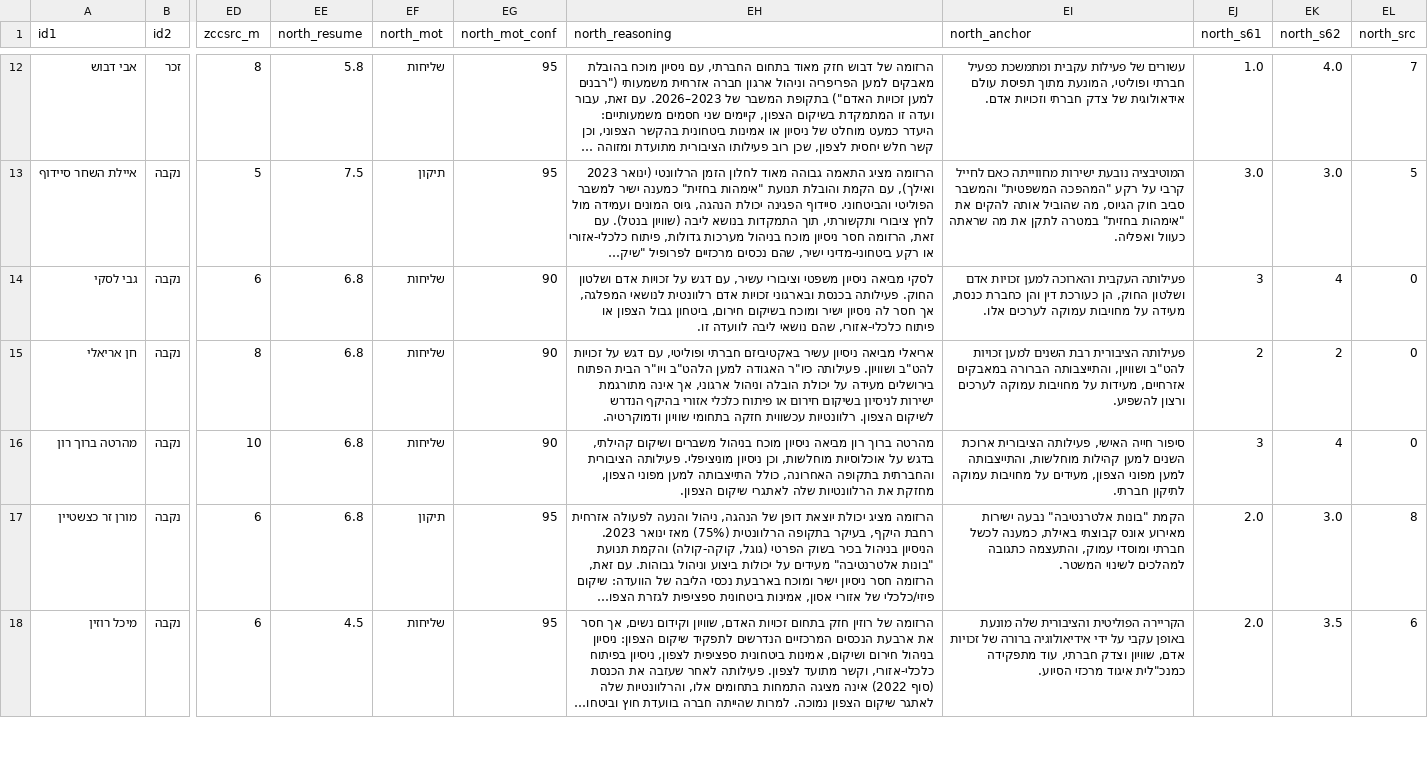
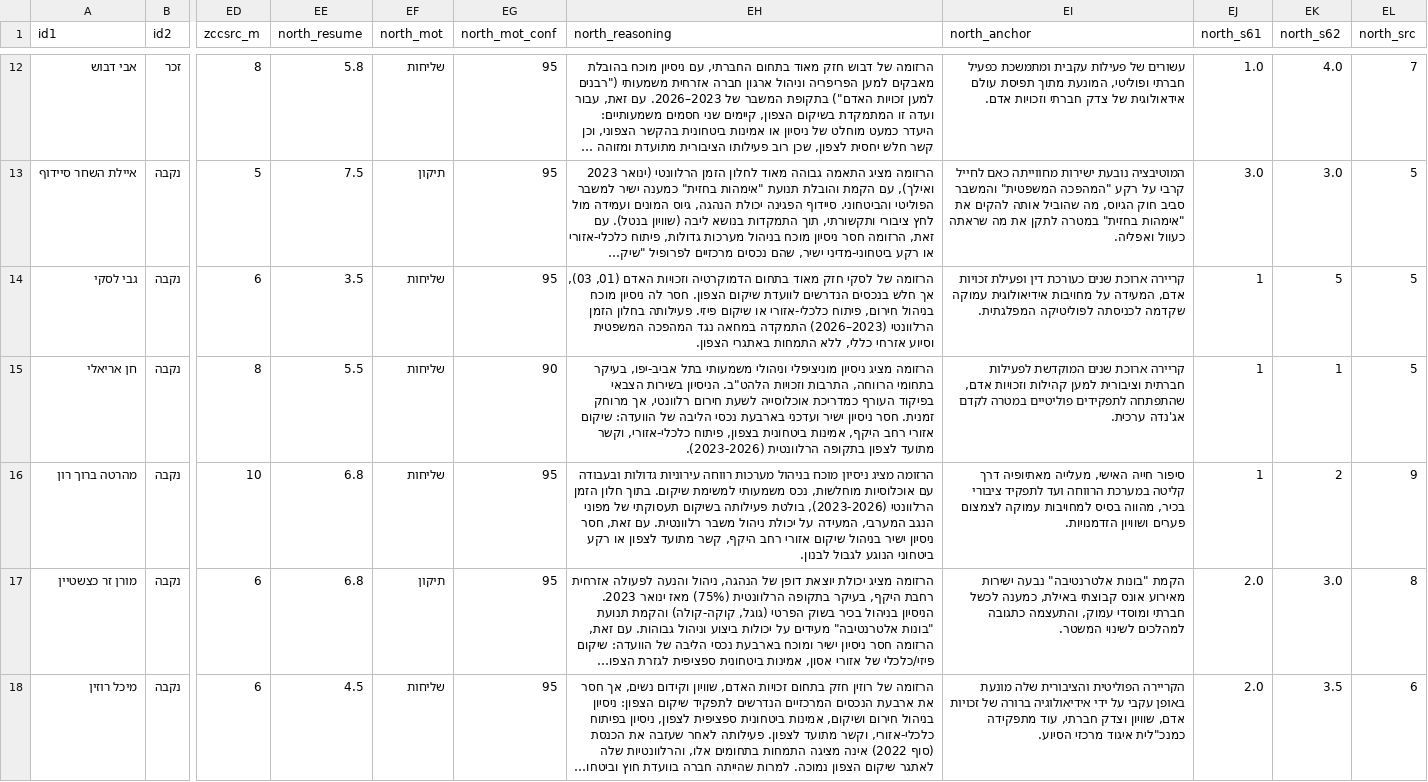
Before and after one commit to dbr-primaris/2026, a CSV file: dbr_P_01_data.csv, drawn as a sheet; only a part is shown, gaps mark what is left out; long unchanged cells end in …; the diff names each change by its address in the sheet, - before the commit and + after, or states it on an @@ line.

Commit message:
data: אימות פרו 3 פלאש אחרונים - חן 5.5, מהרטה 6.8, גבי לסקי 3.5

```diff
--- a/dbr_P_01_data.csv
+++ b/dbr_P_01_data.csv
-EE14 (north_resume): 6.8
+EE14 (north_resume): 3.5
-EG14 (north_mot_conf): 90
+EG14 (north_mot_conf): 95
-EH14 (north_reasoning): לסקי מביאה ניסיון משפטי וציבורי עשיר, עם דגש על זכויות אדם ושלטון החוק. פעילותה בכנסת ובארגוני זכויות אדם רלוונטית לנושאי המפלגה, אך חסר לה ניסיון ישיר ומוכח בשיקום חירום, ביטחון גבול הצפון או פיתוח כלכלי-אזורי, שהם נושאי ליבה לוועדה זו.
+EH14 (north_reasoning): הרזומה של לסקי חזק מאוד בתחום הדמוקרטיה וזכויות האדם (01, 03), אך חלש בנכסים הנדרשים לוועדת שיקום הצפון. חסר לה ניסיון מוכח בניהול חירום, פיתוח כלכלי-אזורי או שיקום פיזי. פעילותה בחלון הזמן הרלוונטי (2023–2026) התמקדה במחאה נגד המהפכה המשפטית וסיוע אזרחי כללי, ללא התמחות באתגרי הצפון.
-EI14 (north_anchor): פעילותה העקבית והארוכה למען זכויות אדם ושלטון החוק, הן כעורכת דין והן כחברת כנסת, מעידה על מחויבות עמוקה לערכים אלו.
+EI14 (north_anchor): קריירה ארוכת שנים כעורכת דין ופעילת זכויות אדם, המעידה על מחויבות אידיאולוגית עמוקה שקדמה לכניסתה לפוליטיקה המפלגתית.
-EJ14 (north_s61): 3
+EJ14 (north_s61): 1
-EK14 (north_s62): 4
+EK14 (north_s62): 5
-EL14:EL15 (north_src): 0
+EL14:EL15 (north_src): 5
-EE15 (north_resume): 6.8
+EE15 (north_resume): 5.5
-EH15 (north_reasoning): אריאלי מביאה ניסיון עשיר באקטיביזם חברתי ופוליטי, עם דגש על זכויות להט"ב ושוויון. פעילותה כיו"ר האגודה למען הלהט"ב ויו"ר הבית הפתוח בירושלים מעידה על יכולת הובלה וניהול ארגוני, אך אינה מתורגמת ישירות לניסיון בשיקום חירום או פיתוח כלכלי אזורי בהיקף הנדרש לשיקום הצפון. רלוונטיות עכשווית חזקה בתחומי שוויון ודמוקרטיה.
+EH15 (north_reasoning): הרזומה מציג ניסיון מוניציפלי וניהולי משמעותי בתל אביב-יפו, בעיקר בתחומי הרווחה, התרבות וזכויות הלהט"ב. הניסיון בשירות הצבאי בפיקוד העורף כמדריכת אוכלוסייה לשעת חירום רלוונטי, אך מרוחק זמנית. חסר ניסיון ישיר ועדכני בארבעת נכסי הליבה של הוועדה: שיקום אזורי רחב היקף, אמינות ביטחונית בצפון, פיתוח כלכלי-אזורי, וקשר מתועד לצפון בתקופה הרלוונטית (2023-2026).
-EI15 (north_anchor): פעילותה הציבורית רבת השנים למען זכויות להט"ב ושוויון, והתייצבותה הברורה במאבקים אזרחיים, מעידות על מחויבות עמוקה לערכים ורצון להשפיע.
+EI15 (north_anchor): קריירה ארוכת שנים המוקדשת לפעילות חברתית וציבורית למען קהילות וזכויות אדם, שהתפתחה לתפקידים פוליטיים במטרה לקדם אג'נדה ערכית.
-EJ15 (north_s61): 2
+EJ15 (north_s61): 1
-EK15 (north_s62): 2
+EK15 (north_s62): 1
-EG16 (north_mot_conf): 90
+EG16 (north_mot_conf): 95
-EH16 (north_reasoning): מהרטה ברוך רון מביאה ניסיון מוכח בניהול משברים ושיקום קהילתי, בדגש על אוכלוסיות מוחלשות, וכן ניסיון מוניציפלי. פעילותה הציבורית והחברתית בתקופה האחרונה, כולל התייצבותה למען מפוני הצפון, מחזקת את הרלוונטיות שלה לאתגרי שיקום הצפון.
+EH16 (north_reasoning): הרזומה מציג ניסיון מוכח בניהול מערכות רווחה עירוניות גדולות ובעבודה עם אוכלוסיות מוחלשות, נכס משמעותי למשימת שיקום. בתוך חלון הזמן הרלוונטי (2023-2026), בולטת פעילותה בשיקום תעסוקתי של מפוני הנגב המערבי, המעידה על יכולת ניהול משבר רלוונטית. עם זאת, חסר ניסיון ישיר בניהול שיקום אזורי רחב היקף, קשר מתועד לצפון או רקע ביטחוני הנוגע לגבול לבנון.
-EI16 (north_anchor): …חייה האישי, פעילותה הציבורית ארוכת השנים למען קהילות מוחלשות, והתייצבותה למען מפוני הצפון, מעידים על מחויבות עמוקה לתיקון חברתי.
+EI16 (north_anchor): …חייה האישי, מעלייה מאתיופיה דרך קליטה במערכת הרווחה ועד לתפקיד ציבורי בכיר, מהווה בסיס למחויבות עמוקה לצמצום פערים ושוויון הזדמנויות.
-EJ16 (north_s61): 3
+EJ16 (north_s61): 1
-EK16 (north_s62): 4
+EK16 (north_s62): 2
-EL16 (north_src): 0
+EL16 (north_src): 9
```
